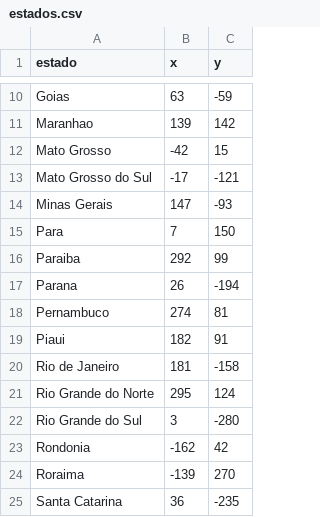
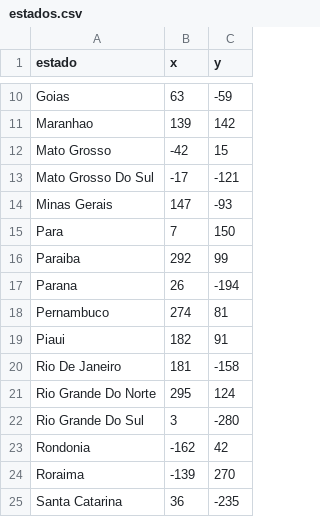
Before and after one commit to Cryptveil/100-days-of-python, a CSV file: Days 21-30/Day 25/My version/estados.csv, drawn as a sheet; only a part is shown, gaps mark what is left out.

```diff
--- a/Days 21-30/Day 25/My version/estados.csv
+++ b/Days 21-30/Day 25/My version/estados.csv
@@ -12,3 +12,3 @@ Maranhao,139,142
 Mato Grosso,-42,15
-Mato Grosso do Sul,-17,-121
+Mato Grosso Do Sul,-17,-121
 Minas Gerais,147,-93
@@ -19,5 +19,5 @@ Pernambuco,274,81
 Piaui,182,91
-Rio de Janeiro,181,-158
-Rio Grande do Norte,295,124
-Rio Grande do Sul,3,-280
+Rio De Janeiro,181,-158
+Rio Grande Do Norte,295,124
+Rio Grande Do Sul,3,-280
 Rondonia,-162,42
```
Also changed, not shown: 1 other file.
